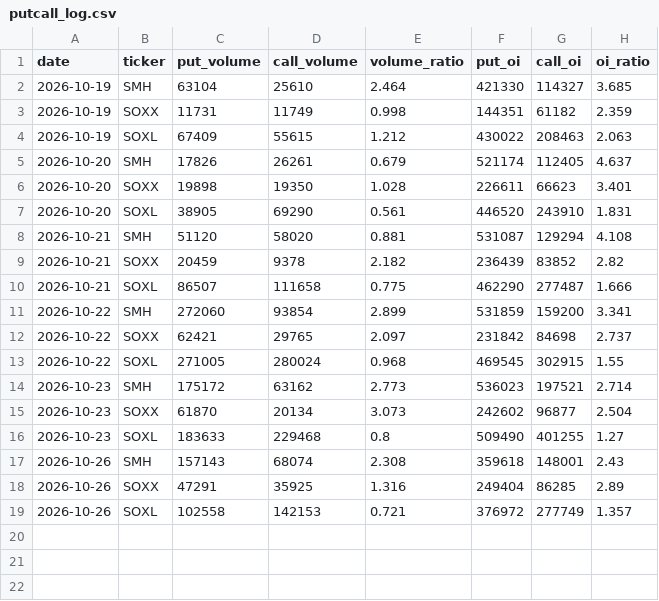
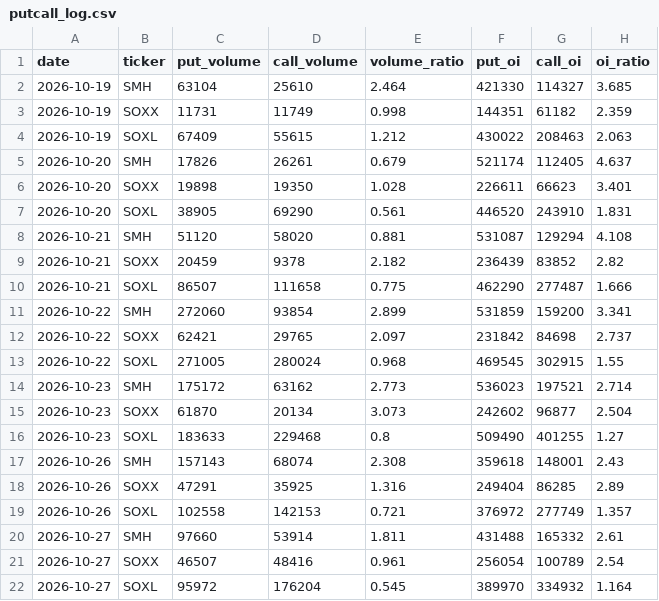
Before and after one commit to 1935Zz/semi-fear-greed, a CSV file: data/putcall_log.csv, drawn as a sheet; the diff names each change by its address in the sheet, - before the commit and + after, or states it on an @@ line.

```diff
--- a/data/putcall_log.csv
+++ b/data/putcall_log.csv
+row 20: 2026-10-27 | SMH | 97660 | 53914 | 1.811 | 431488 | 165332 | 2.61
+row 21: 2026-10-27 | SOXX | 46507 | 48416 | 0.961 | 256054 | 100789 | 2.54
+row 22: 2026-10-27 | SOXL | 95972 | 176204 | 0.545 | 389970 | 334932 | 1.164
```
Also changed, not shown: data/semi_fgi_history.csv.
